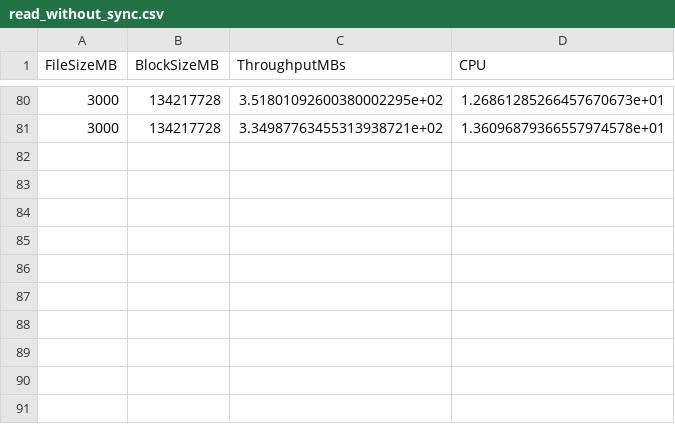
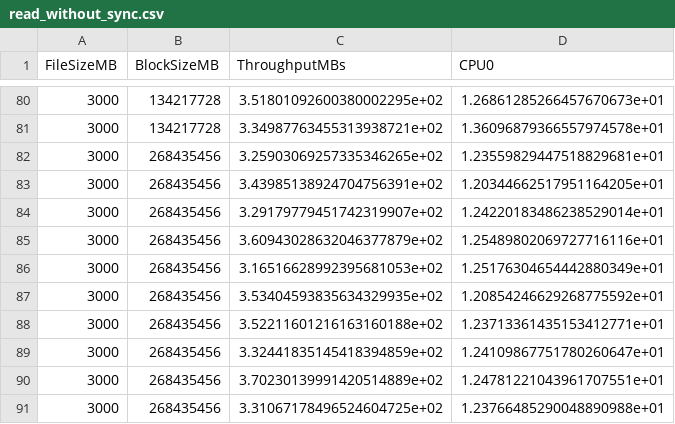
Before and after one commit to xorver/plots, a CSV file: data/read_without_sync.csv, drawn as a sheet; only a part is shown, gaps mark what is left out; the diff names each change by its address in the sheet, - before the commit and + after, or states it on an @@ line.

```diff
--- a/data/read_without_sync.csv
+++ b/data/read_without_sync.csv
-D1: CPU
+D1: CPU0
+row 82: 3000 | 268435456 | 3.25903069257335346265e+02 | 1.23559829447518829681e+01
+row 83: 3000 | 268435456 | 3.43985138924704756391e+02 | 1.20344662517951164205e+01
+row 84: 3000 | 268435456 | 3.29179779451742319907e+02 | 1.24220183486238529014e+01
+row 85: 3000 | 268435456 | 3.60943028632046377879e+02 | 1.25489802069727716116e+01
+row 86: 3000 | 268435456 | 3.16516628992395681053e+02 | 1.25176304654442880349e+01
+row 87: 3000 | 268435456 | 3.53404593835634329935e+02 | 1.20854246629268775592e+01
+row 88: 3000 | 268435456 | 3.52211601216163160188e+02 | 1.23713361435153412771e+01
+row 89: 3000 | 268435456 | 3.32441835145418394859e+02 | 1.24109867751780260647e+01
+row 90: 3000 | 268435456 | 3.70230139991420514889e+02 | 1.24781221043961707551e+01
+row 91: 3000 | 268435456 | 3.31067178496524604725e+02 | 1.23766485290048890988e+01
```
Also changed, not shown: data/read_with_sync.csv, 3 other files.
